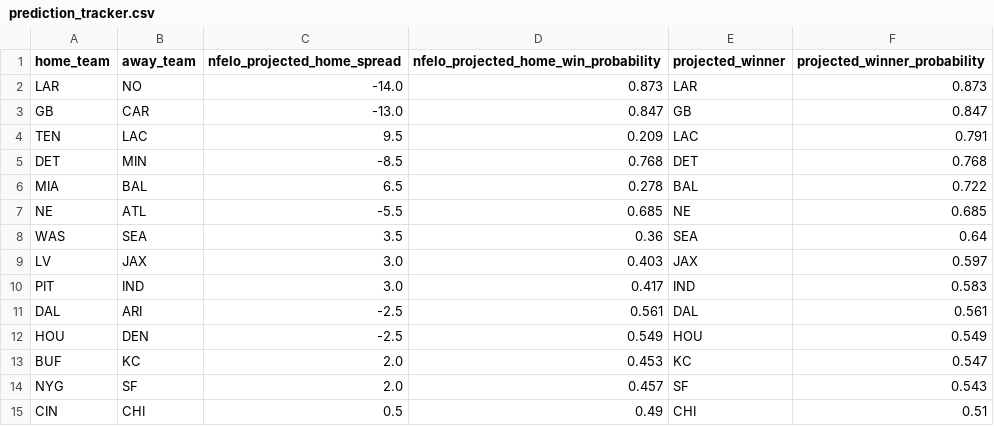
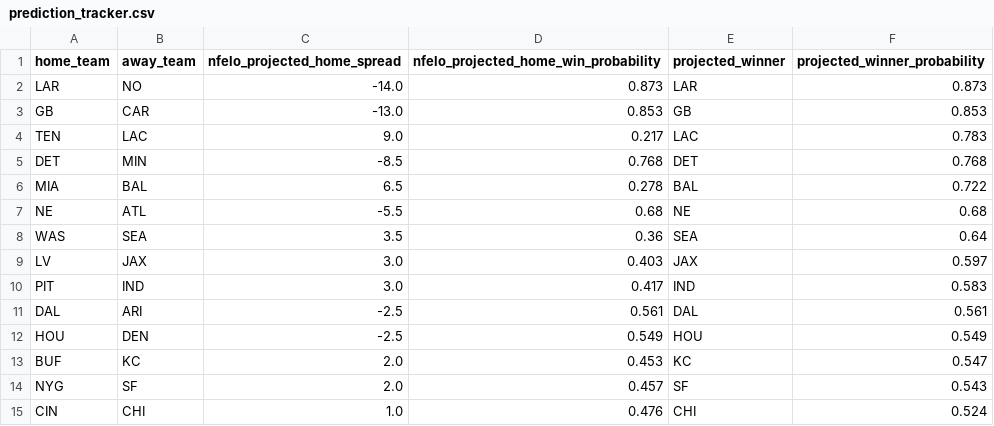
Before and after one commit to greerreNFL/nfelo, a CSV file: output_data/prediction_tracker.csv, drawn as a sheet.

```diff
--- a/output_data/prediction_tracker.csv
+++ b/output_data/prediction_tracker.csv
@@ -2,7 +2,7 @@ home_team,away_team,nfelo_projected_home_spread,nfelo_projected_home_win_probabi
 LAR,NO,-14.0,0.873,LAR,0.873
-GB,CAR,-13.0,0.847,GB,0.847
-TEN,LAC,9.5,0.209,LAC,0.791
+GB,CAR,-13.0,0.853,GB,0.853
+TEN,LAC,9.0,0.217,LAC,0.783
 DET,MIN,-8.5,0.768,DET,0.768
 MIA,BAL,6.5,0.278,BAL,0.722
-NE,ATL,-5.5,0.685,NE,0.685
+NE,ATL,-5.5,0.68,NE,0.68
 WAS,SEA,3.5,0.36,SEA,0.64
@@ -14,2 +14,2 @@ BUF,KC,2.0,0.453,KC,0.547
 NYG,SF,2.0,0.457,SF,0.543
-CIN,CHI,0.5,0.49,CHI,0.51
+CIN,CHI,1.0,0.476,CHI,0.524
```
Also changed, not shown: output_data/historic_projected_spreads.csv, 1 other file.
